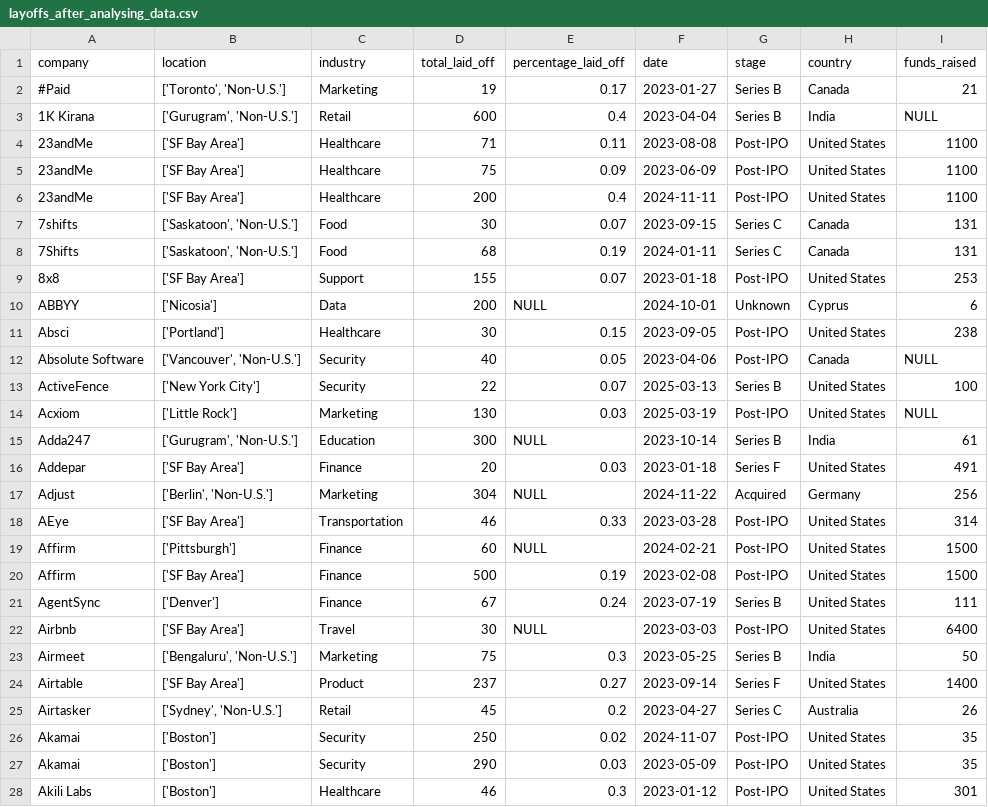
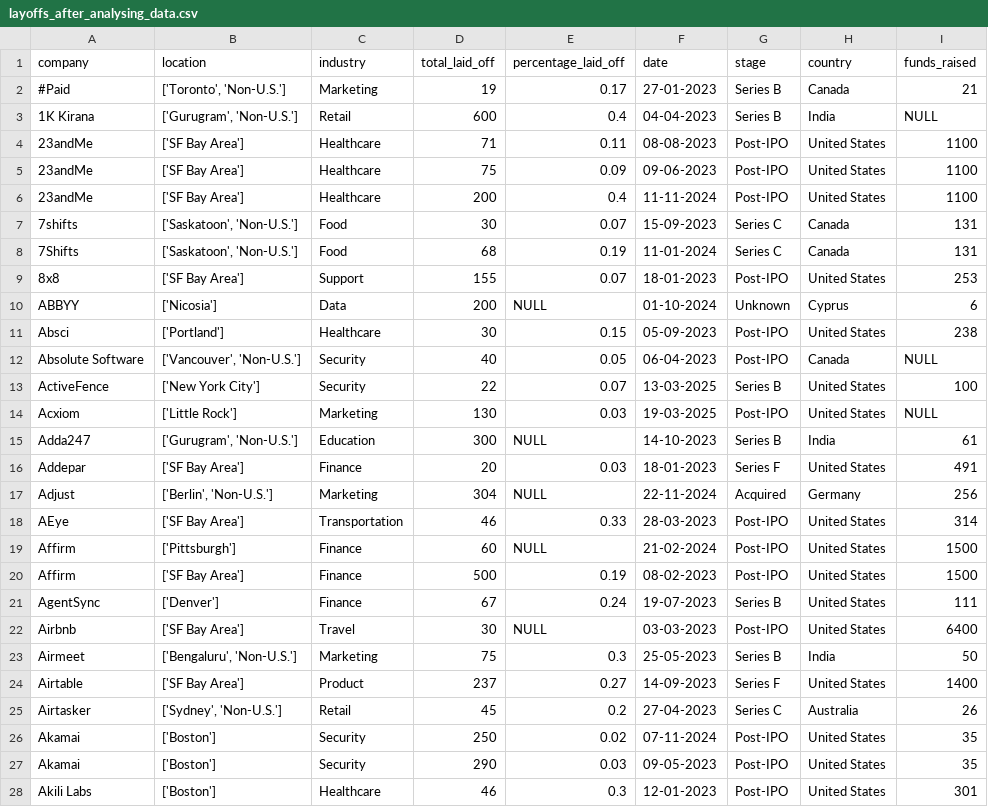
Before and after one commit to nikgavandhare/MYSQL-For--Data-Analyst, a CSV file: project_of_mysql/layoffs_after_analysing_data.csv, drawn as a sheet; only a part is shown; the diff covers the shown part only.

```diff
--- a/project_of_mysql/layoffs_after_analysing_data.csv
+++ b/project_of_mysql/layoffs_after_analysing_data.csv
@@ -2,27 +2,27 @@ company,location,industry,total_laid_off,percentage_laid_off,date,stage,country,
-#Paid,"['Toronto', 'Non-U.S.']",Marketing,19,0.17,2023-01-27,"Series B",Canada,21
-"1K Kirana","['Gurugram', 'Non-U.S.']",Retail,600,0.4,2023-04-04,"Series B",India,NULL
-23andMe,"['SF Bay Area']",Healthcare,71,0.11,2023-08-08,Post-IPO,"United States",1100
-23andMe,"['SF Bay Area']",Healthcare,75,0.09,2023-06-09,Post-IPO,"United States",1100
-23andMe,"['SF Bay Area']",Healthcare,200,0.4,2024-11-11,Post-IPO,"United States",1100
-7shifts,"['Saskatoon', 'Non-U.S.']",Food,30,0.07,2023-09-15,"Series C",Canada,131
-7Shifts,"['Saskatoon', 'Non-U.S.']",Food,68,0.19,2024-01-11,"Series C",Canada,131
-8x8,"['SF Bay Area']",Support,155,0.07,2023-01-18,Post-IPO,"United States",253
-ABBYY,['Nicosia'],Data,200,NULL,2024-10-01,Unknown,Cyprus,6
-Absci,['Portland'],Healthcare,30,0.15,2023-09-05,Post-IPO,"United States",238
-"Absolute Software","['Vancouver', 'Non-U.S.']",Security,40,0.05,2023-04-06,Post-IPO,Canada,NULL
-ActiveFence,"['New York City']",Security,22,0.07,2025-03-13,"Series B","United States",100
-Acxiom,"['Little Rock']",Marketing,130,0.03,2025-03-19,Post-IPO,"United States",NULL
-Adda247,"['Gurugram', 'Non-U.S.']",Education,300,NULL,2023-10-14,"Series B",India,61
-Addepar,"['SF Bay Area']",Finance,20,0.03,2023-01-18,"Series F","United States",491
-Adjust,"['Berlin', 'Non-U.S.']",Marketing,304,NULL,2024-11-22,Acquired,Germany,256
-AEye,"['SF Bay Area']",Transportation,46,0.33,2023-03-28,Post-IPO,"United States",314
-Affirm,['Pittsburgh'],Finance,60,NULL,2024-02-21,Post-IPO,"United States",1500
-Affirm,"['SF Bay Area']",Finance,500,0.19,2023-02-08,Post-IPO,"United States",1500
-AgentSync,['Denver'],Finance,67,0.24,2023-07-19,"Series B","United States",111
-Airbnb,"['SF Bay Area']",Travel,30,NULL,2023-03-03,Post-IPO,"United States",6400
-Airmeet,"['Bengaluru', 'Non-U.S.']",Marketing,75,0.3,2023-05-25,"Series B",India,50
-Airtable,"['SF Bay Area']",Product,237,0.27,2023-09-14,"Series F","United States",1400
-Airtasker,"['Sydney', 'Non-U.S.']",Retail,45,0.2,2023-04-27,"Series C",Australia,26
-Akamai,['Boston'],Security,250,0.02,2024-11-07,Post-IPO,"United States",35
-Akamai,['Boston'],Security,290,0.03,2023-05-09,Post-IPO,"United States",35
-"Akili Labs",['Boston'],Healthcare,46,0.3,2023-01-12,Post-IPO,"United States",301
+#Paid,"['Toronto', 'Non-U.S.']",Marketing,19,0.17,27-01-2023,Series B,Canada,21,
+1K Kirana,"['Gurugram', 'Non-U.S.']",Retail,600,0.4,04-04-2023,Series B,India,NULL,
+23andMe,['SF Bay Area'],Healthcare,71,0.11,08-08-2023,Post-IPO,United States,1100,
+23andMe,['SF Bay Area'],Healthcare,75,0.09,09-06-2023,Post-IPO,United States,1100,
+23andMe,['SF Bay Area'],Healthcare,200,0.4,11-11-2024,Post-IPO,United States,1100,
+7shifts,"['Saskatoon', 'Non-U.S.']",Food,30,0.07,15-09-2023,Series C,Canada,131,
+7Shifts,"['Saskatoon', 'Non-U.S.']",Food,68,0.19,11-01-2024,Series C,Canada,131,
+8x8,['SF Bay Area'],Support,155,0.07,18-01-2023,Post-IPO,United States,253,
+ABBYY,['Nicosia'],Data,200,NULL,01-10-2024,Unknown,Cyprus,6,
+Absci,['Portland'],Healthcare,30,0.15,05-09-2023,Post-IPO,United States,238,
+Absolute Software,"['Vancouver', 'Non-U.S.']",Security,40,0.05,06-04-2023,Post-IPO,Canada,NULL,
+ActiveFence,['New York City'],Security,22,0.07,13-03-2025,Series B,United States,100,
+Acxiom,['Little Rock'],Marketing,130,0.03,19-03-2025,Post-IPO,United States,NULL,
+Adda247,"['Gurugram', 'Non-U.S.']",Education,300,NULL,14-10-2023,Series B,India,61,
+Addepar,['SF Bay Area'],Finance,20,0.03,18-01-2023,Series F,United States,491,
+Adjust,"['Berlin', 'Non-U.S.']",Marketing,304,NULL,22-11-2024,Acquired,Germany,256,
+AEye,['SF Bay Area'],Transportation,46,0.33,28-03-2023,Post-IPO,United States,314,
+Affirm,['Pittsburgh'],Finance,60,NULL,21-02-2024,Post-IPO,United States,1500,
+Affirm,['SF Bay Area'],Finance,500,0.19,08-02-2023,Post-IPO,United States,1500,
+AgentSync,['Denver'],Finance,67,0.24,19-07-2023,Series B,United States,111,
+Airbnb,['SF Bay Area'],Travel,30,NULL,03-03-2023,Post-IPO,United States,6400,
+Airmeet,"['Bengaluru', 'Non-U.S.']",Marketing,75,0.3,25-05-2023,Series B,India,50,
+Airtable,['SF Bay Area'],Product,237,0.27,14-09-2023,Series F,United States,1400,
+Airtasker,"['Sydney', 'Non-U.S.']",Retail,45,0.2,27-04-2023,Series C,Australia,26,
+Akamai,['Boston'],Security,250,0.02,07-11-2024,Post-IPO,United States,35,
+Akamai,['Boston'],Security,290,0.03,09-05-2023,Post-IPO,United States,35,
+Akili Labs,['Boston'],Healthcare,46,0.3,12-01-2023,Post-IPO,United States,301,
```
Also changed, not shown: 73 edited cells elsewhere in this file, 4 other files.
